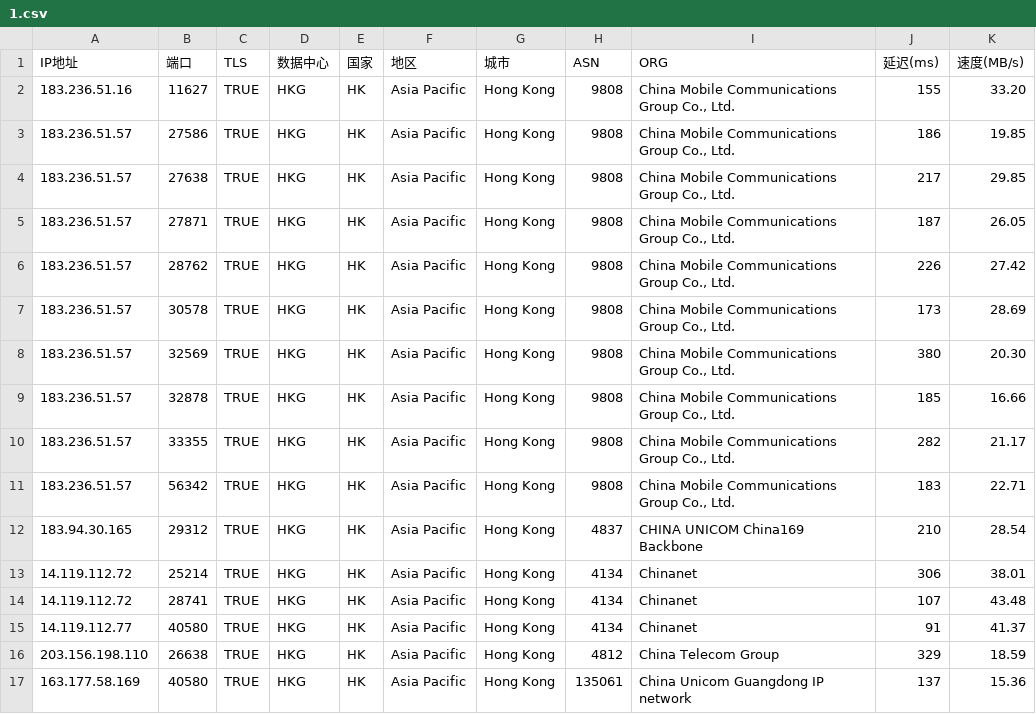
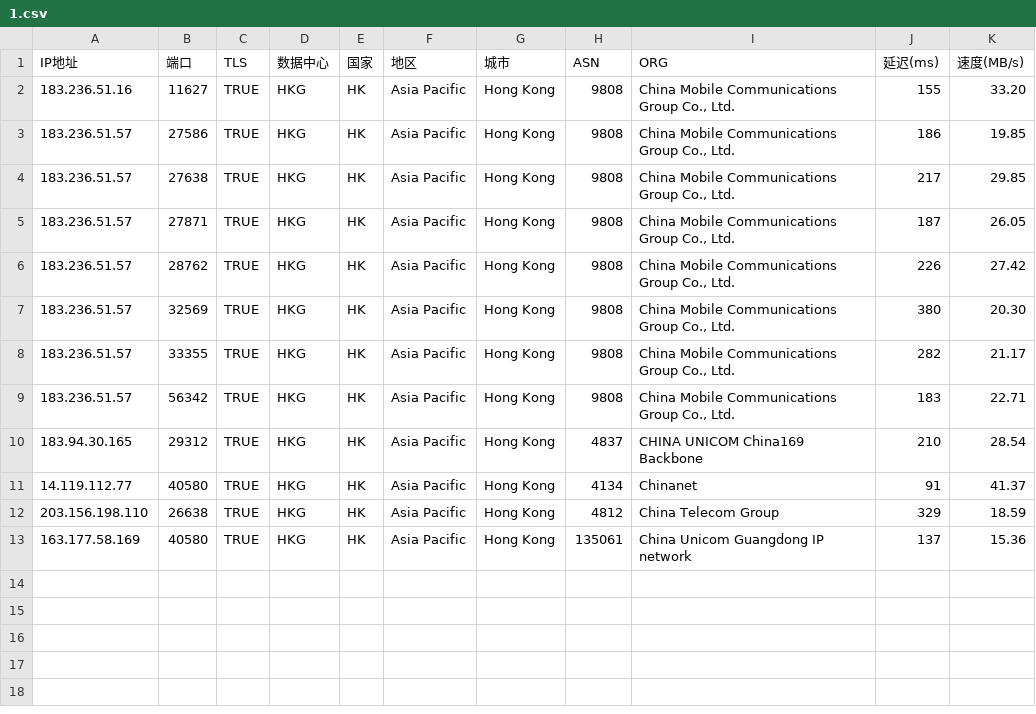
Before and after one commit to mmmOvO/m, a CSV file: 1.csv, drawn as a sheet; the diff names each change by its address in the sheet, - before the commit and + after, or states it on an @@ line.

Commit message:
Add files via upload

```diff
--- a/1.csv
+++ b/1.csv
-row 7: 183.236.51.57 | 30578 | TRUE | HKG | HK | Asia Pacific | Hong Kong | 9808 | China Mobile Communications Group Co., Ltd. | 173 | 28.69
-row 9: 183.236.51.57 | 32878 | TRUE | HKG | HK | Asia Pacific | Hong Kong | 9808 | China Mobile Communications Group Co., Ltd. | 185 | 16.66
-row 13: 14.119.112.72 | 25214 | TRUE | HKG | HK | Asia Pacific | Hong Kong | 4134 | Chinanet | 306 | 38.01
-row 14: 14.119.112.72 | 28741 | TRUE | HKG | HK | Asia Pacific | Hong Kong | 4134 | Chinanet | 107 | 43.48
```
